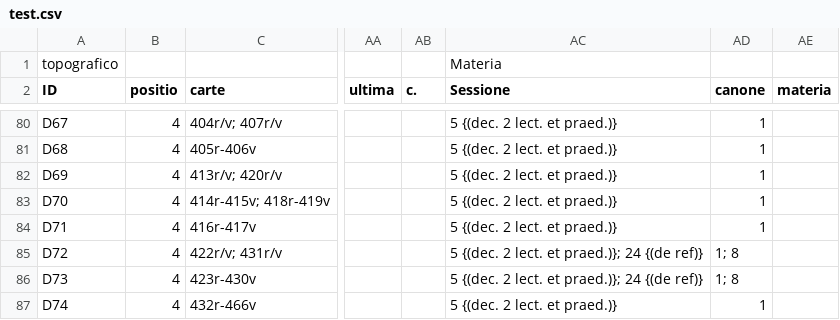
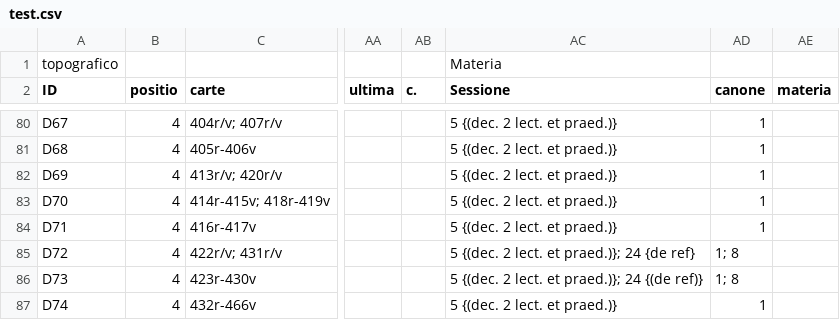
Before and after one commit to awagner-mainz/collab-spreadsheets-test, a CSV file: test.csv, drawn as a sheet; only a part is shown, gaps mark what is left out; the diff names each change by its address in the sheet, - before the commit and + after, or states it on an @@ line.

Commit message:
Remove parens on #85

```diff
--- a/test.csv
+++ b/test.csv
-AC85 (Sessione): 5 {(dec. 2 lect. et praed.)}; 24 {(de ref)}
+AC85 (Sessione): 5 {(dec. 2 lect. et praed.)}; 24 {de ref}
```
